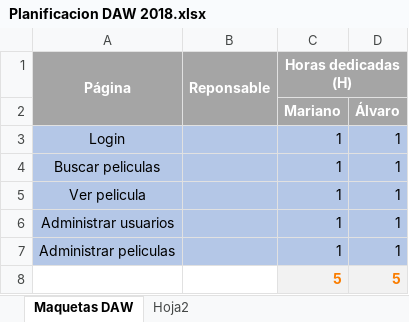
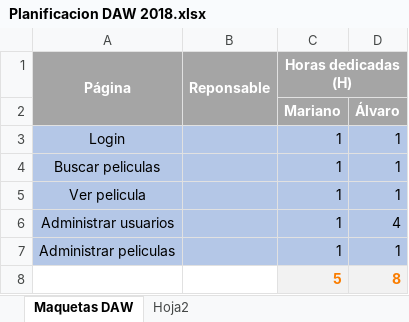
Before and after one commit to mblancca/Videoclub-DAW-2018, an Excel workbook: Planificacion DAW 2018.xlsx, sheet Maquetas DAW, drawn as a sheet; values as stored, in another font and other column widths than the file's, no borders; the diff names each change by its address in the sheet, - before the commit and + after, or states it on an @@ line.

Commit message:
Aministrar Usuarios
Añado horas del 15/04 al excel

```diff
--- a/Planificacion DAW 2018.xlsx (sheet Maquetas DAW)
+++ b/Planificacion DAW 2018.xlsx (sheet Maquetas DAW)
-D6: 1
+D6: 4
-D8: 5
+D8: 8
```
